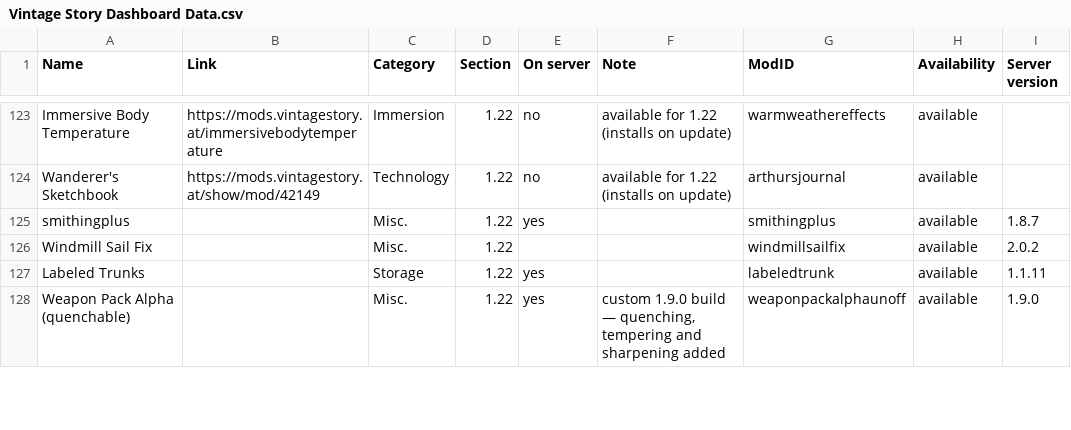
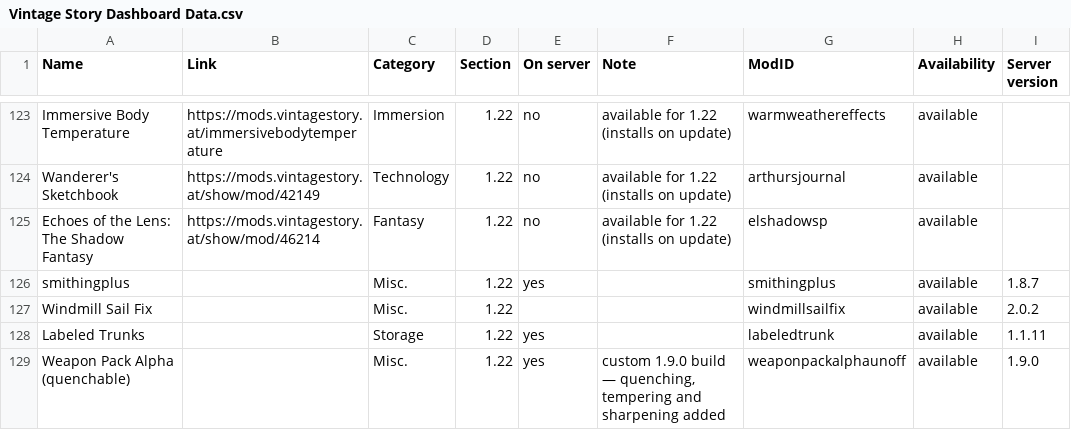
Before and after one commit to ConnyZs/VintageStory, a CSV file: Vintage Story Dashboard Data.csv, drawn as a sheet; only a part is shown, gaps mark what is left out.

```diff
--- a/Vintage Story Dashboard Data.csv
+++ b/Vintage Story Dashboard Data.csv
@@ -124,2 +124,3 @@ Immersive Body Temperature,https://mods.vintagestory.at/immersivebodytemperature
 Wanderer's Sketchbook,https://mods.vintagestory.at/show/mod/42149,Technology,1.22,no,available for 1.22 (installs on update),arthursjournal,available,
+Echoes of the Lens: The Shadow Fantasy,https://mods.vintagestory.at/show/mod/46214,Fantasy,1.22,no,available for 1.22 (installs on update),elshadowsp,available,
 smithingplus,,Misc.,1.22,yes,,smithingplus,available,1.8.7
```
Also changed, not shown: 2 other files.
